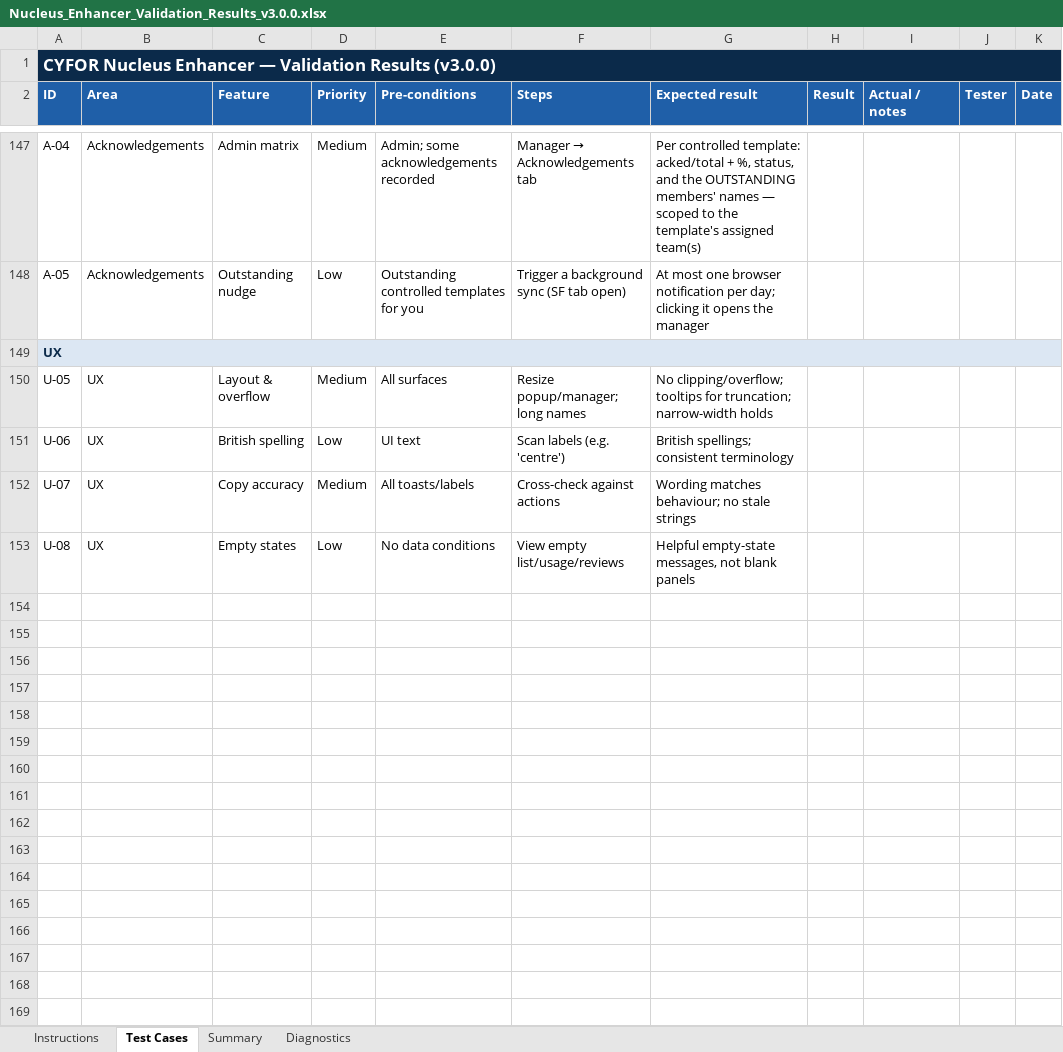
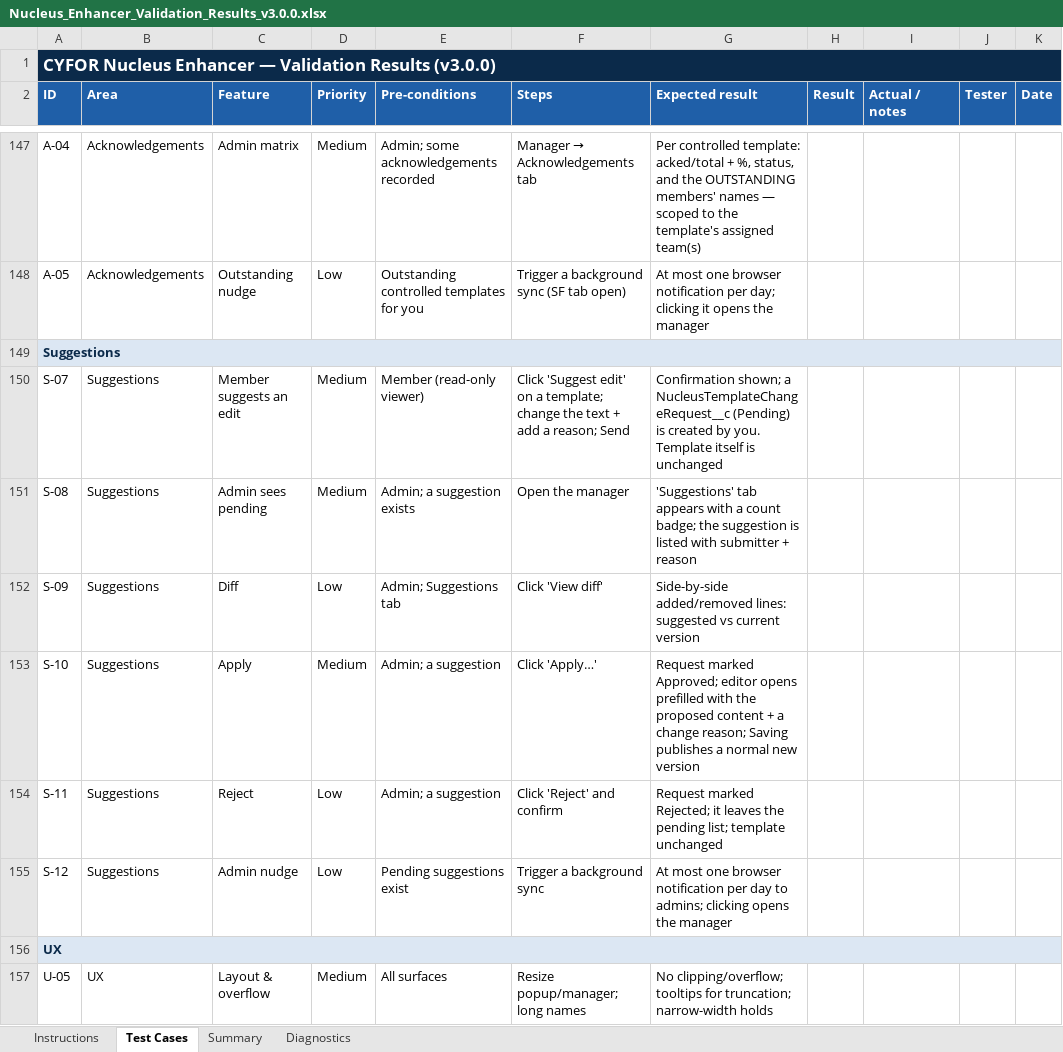
Before and after one commit to adamjonescyfor/Nucleus-Enhancer, an Excel workbook: docs/Nucleus_Enhancer_Validation_Results_v3.0.0.xlsx, sheet Test Cases, drawn as a sheet; only a part is shown, gaps mark what is left out; the shorter side is filled out with more unchanged rows; values as stored, in another font and other column widths than the file's, no borders; conditional formats not drawn; the diff names each change by its address in the sheet, - before the commit and + after, or states it on an @@ line.

```diff
--- a/docs/Nucleus_Enhancer_Validation_Results_v3.0.0.xlsx (sheet Test Cases)
+++ b/docs/Nucleus_Enhancer_Validation_Results_v3.0.0.xlsx (sheet Test Cases)
+row 149: Suggestions
+row 150: S-07 | Suggestions | Member suggests an edit | Medium | Member (read-only viewer) | Click 'Suggest edit' on a template; change the text + add a reason; Send | Confirmation shown; a NucleusTemplateChangeRequest__c (Pending) is created by you. Template itself is unchanged
+row 151: S-08 | Suggestions | Admin sees pending | Medium | Admin; a suggestion exists | Open the manager | 'Suggestions' tab appears with a count badge; the suggestion is listed with submitter + reason
+row 152: S-09 | Suggestions | Diff | Low | Admin; Suggestions tab | Click 'View diff' | Side-by-side added/removed lines: suggested vs current version
+row 153: S-10 | Suggestions | Apply | Medium | Admin; a suggestion | Click 'Apply…' | Request marked Approved; editor opens prefilled with the proposed content + a change reason; Saving publishes a normal new version
+row 154: S-11 | Suggestions | Reject | Low | Admin; a suggestion | Click 'Reject' and confirm | Request marked Rejected; it leaves the pending list; template unchanged
+row 155: S-12 | Suggestions | Admin nudge | Low | Pending suggestions exist | Trigger a background sync | At most one browser notification per day to admins; clicking opens the manager
```
Also changed, not shown: sheet Summary, sheet Instructions, 15 other files.
